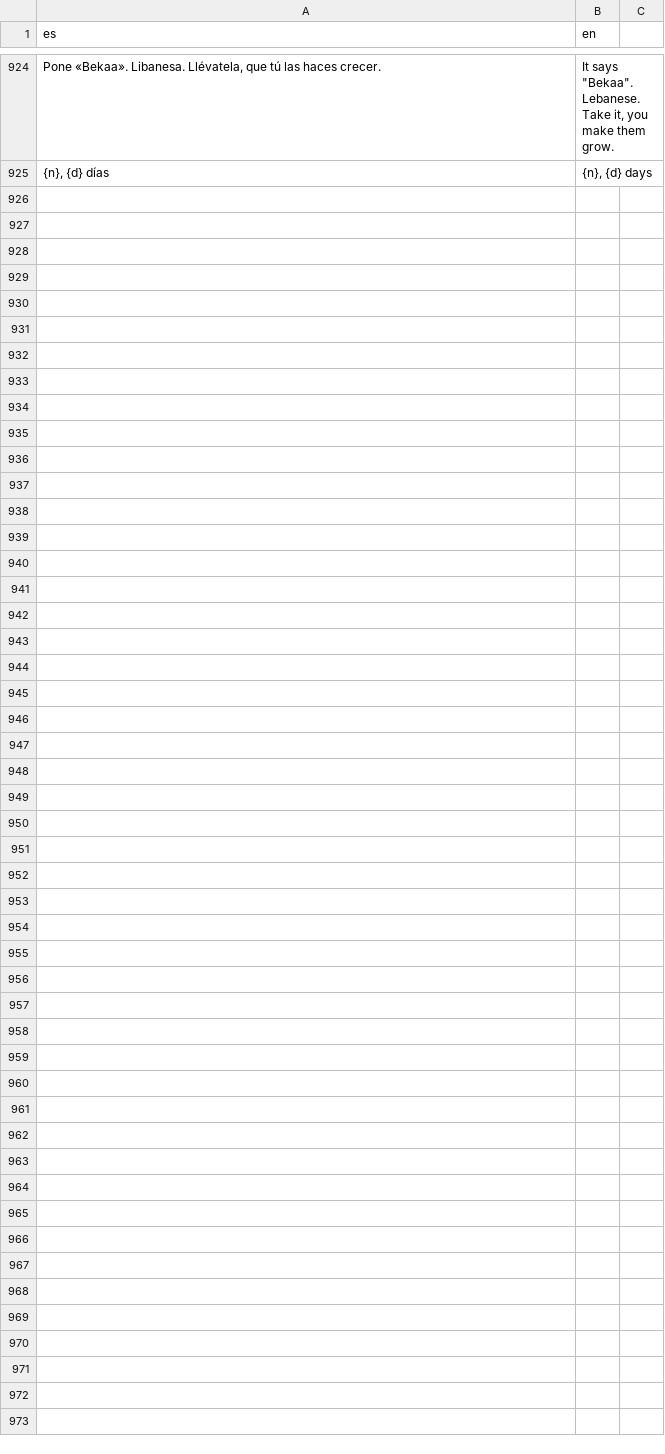
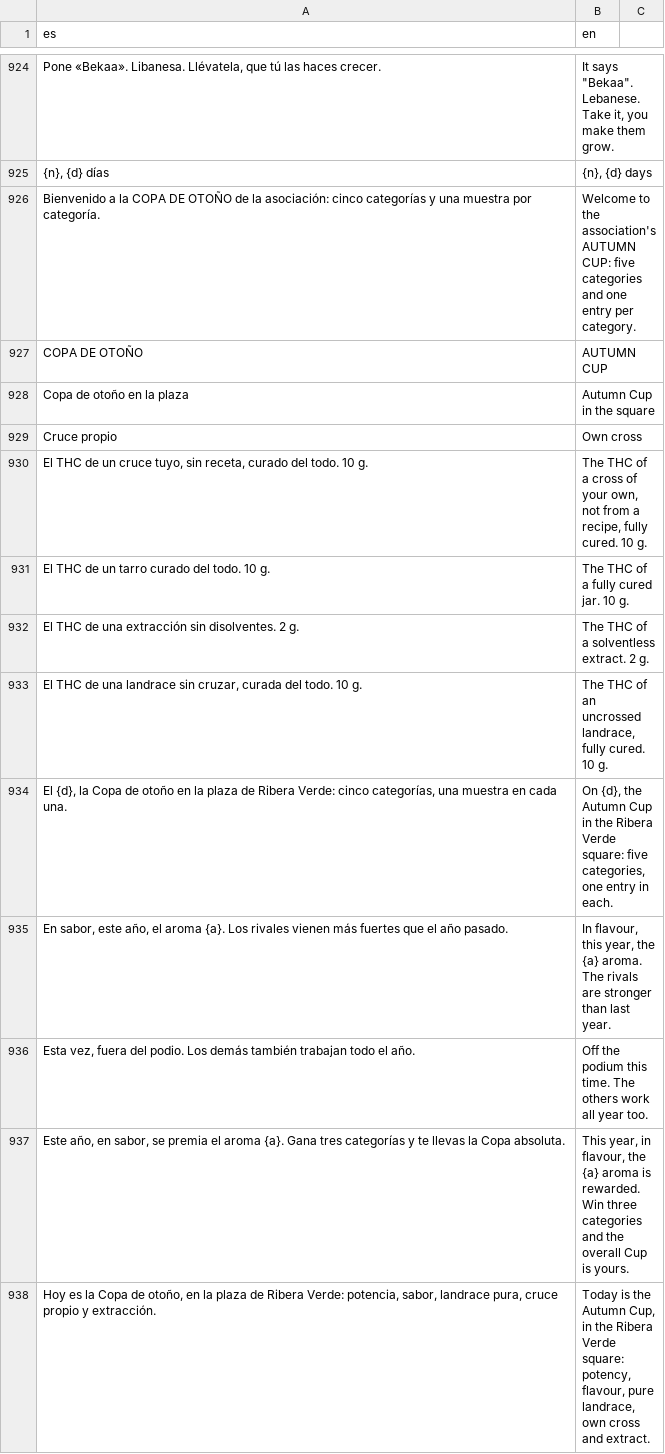
Before and after one commit to u0921985828-arch/Strainmon, a CSV file: ribera-verde/godot/i18n/partes/copa.csv, drawn as a sheet; only a part is shown, gaps mark what is left out; the diff covers the shown part only; the diff names each change by its address in the sheet, - before the commit and + after, or states it on an @@ line.

```diff
--- a/ribera-verde/godot/i18n/partes/copa.csv
+++ b/ribera-verde/godot/i18n/partes/copa.csv
+row 926: Bienvenido a la COPA DE OTOÑO de la asociación: cinco categorías y una muestra por categoría. | Welcome to the association's AUTUMN CUP: five categories and one entry per category.
+row 927: COPA DE OTOÑO | AUTUMN CUP
+row 928: Copa de otoño en la plaza | Autumn Cup in the square
+row 929: Cruce propio | Own cross
+row 930: El THC de un cruce tuyo, sin receta, curado del todo. 10 g. | The THC of a cross of your own, not from a recipe, fully cured. 10 g.
+row 931: El THC de un tarro curado del todo. 10 g. | The THC of a fully cured jar. 10 g.
+row 932: El THC de una extracción sin disolventes. 2 g. | The THC of a solventless extract. 2 g.
+row 933: El THC de una landrace sin cruzar, curada del todo. 10 g. | The THC of an uncrossed landrace, fully cured. 10 g.
+row 934: El {d}, la Copa de otoño en la plaza de Ribera Verde: cinco categorías, una muestra en cada una. | On {d}, the Autumn Cup in the Ribera Verde square: five categories, one entry in each.
+row 935: En sabor, este año, el aroma {a}. Los rivales vienen más fuertes que el año pasado. | In flavour, this year, the {a} aroma. The rivals are stronger than last year.
+row 936: Esta vez, fuera del podio. Los demás también trabajan todo el año. | Off the podium this time. The others work all year too.
+row 937: Este año, en sabor, se premia el aroma {a}. Gana tres categorías y te llevas la Copa absoluta. | This year, in flavour, the {a} aroma is rewarded. Win three categories and the overall Cup is yours.
+row 938: Hoy es la Copa de otoño, en la plaza de Ribera Verde: potencia, sabor, landrace pura, cruce propio y extracción. | Today is the Autumn Cup, in the Ribera Verde square: potency, flavour, pure landrace, own cross and extract.
```
Also changed, not shown: 13 added rows elsewhere in this file, ribera-verde/godot/i18n/strings.csv, 14 other files.
